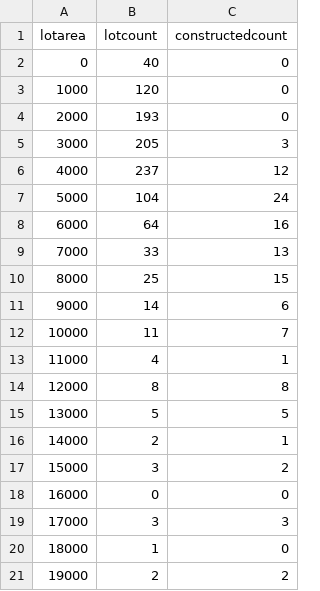
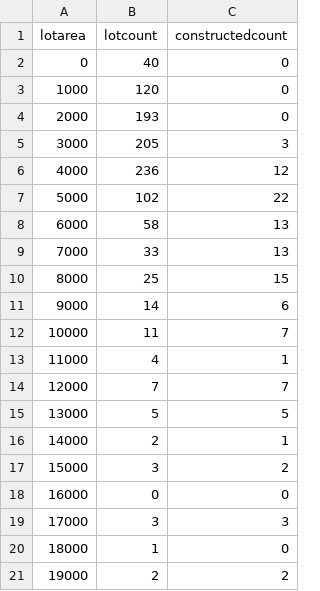
Before and after one commit to maclover7/pghland, a CSV file: output/zoning-parcels-RMM-sqhill.csv (was output/zoning-parcels-RMM-114.csv), drawn as a sheet; only a part is shown.

```diff
--- a/output/zoning-parcels-RMM-114.csv
+++ b/output/zoning-parcels-RMM-sqhill.csv
@@ -5,5 +5,5 @@ lotarea,lotcount,constructedcount
 3000,205,3
-4000,237,12
-5000,104,24
-6000,64,16
+4000,236,12
+5000,102,22
+6000,58,13
 7000,33,13
@@ -13,3 +13,3 @@ lotarea,lotcount,constructedcount
 11000,4,1
-12000,8,8
+12000,7,7
 13000,5,5
```
Also changed, not shown: 1 other file.
